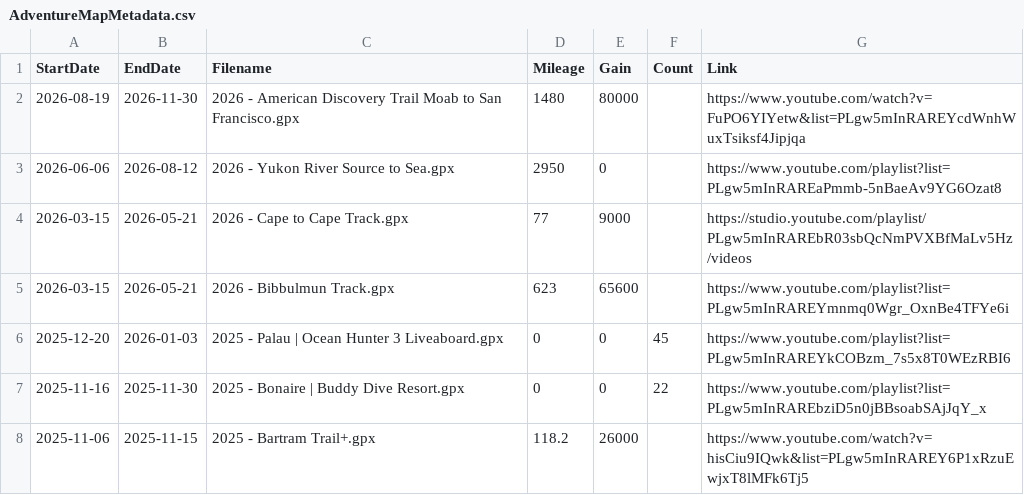
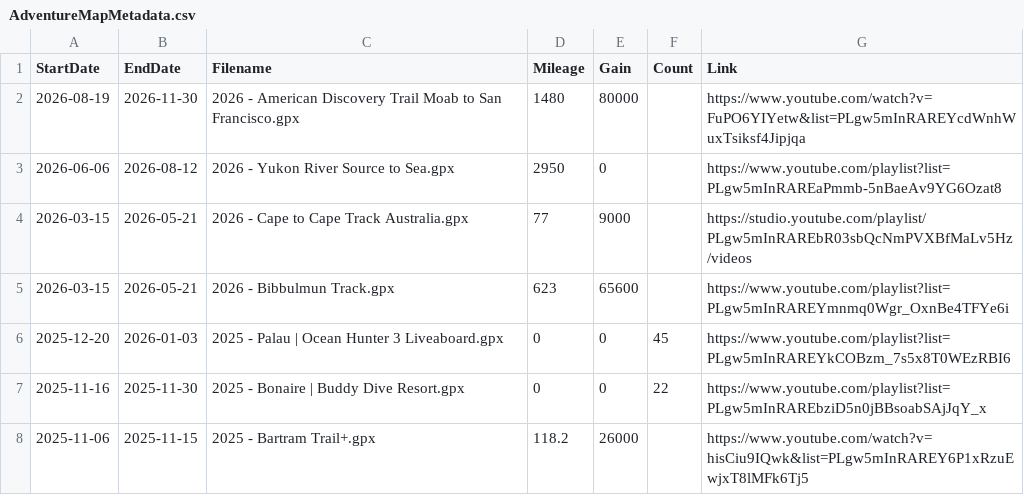
Before and after one commit to MattOnAMtn/MasochistAdventureMap, a CSV file: AdventureMapMetadata.csv, drawn as a sheet; only a part is shown.

Commit message:
Update AdventureMapMetadata.csv from Google Sheets - 2026-02-09T18:37:14.340Z

```diff
--- a/AdventureMapMetadata.csv
+++ b/AdventureMapMetadata.csv
@@ -3,3 +3,3 @@ StartDate,EndDate,Filename,Mileage,Gain,Count,Link
 2026-06-06,2026-08-12,2026 - Yukon River Source to Sea.gpx,2950,0,,https://www.youtube.com/playlist?list=PLgw5mInRAREaPmmb-5nBaeAv9YG6Ozat8
-2026-03-15,2026-05-21,2026 - Cape to Cape Track.gpx,77,9000,,https://studio.youtube.com/playlist/PLgw5mInRAREbR03sbQcNmPVXBfMaLv5Hz/videos
+2026-03-15,2026-05-21,2026 - Cape to Cape Track Australia.gpx,77,9000,,https://studio.youtube.com/playlist/PLgw5mInRAREbR03sbQcNmPVXBfMaLv5Hz/videos
 2026-03-15,2026-05-21,2026 - Bibbulmun Track.gpx,623,65600,,https://www.youtube.com/playlist?list=PLgw5mInRAREYmnmq0Wgr_OxnBe4TFYe6i
```
